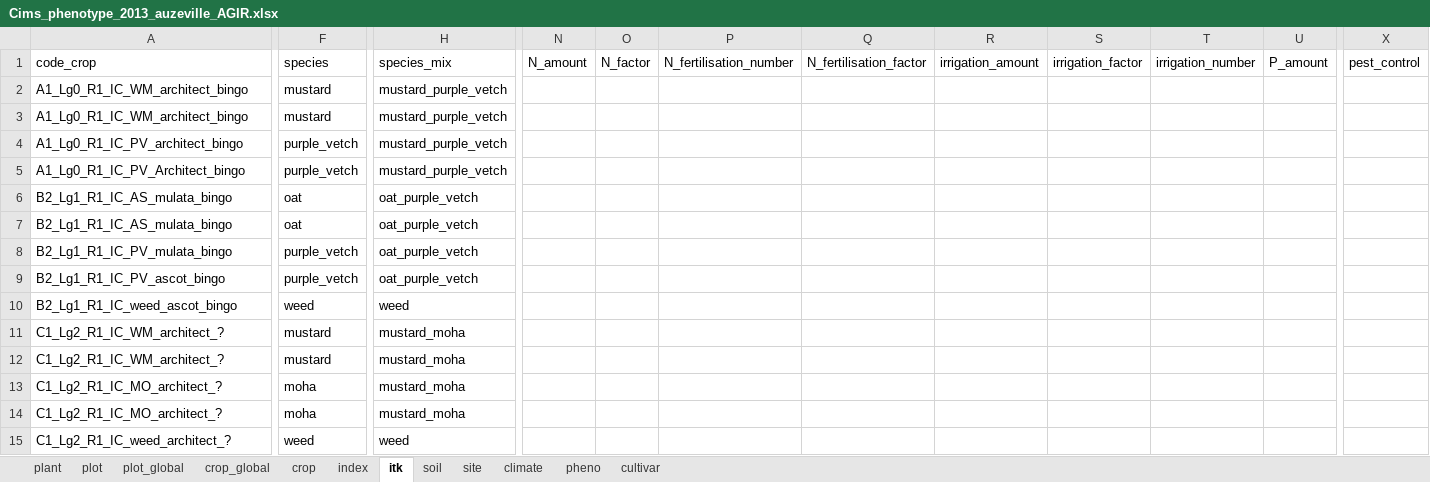
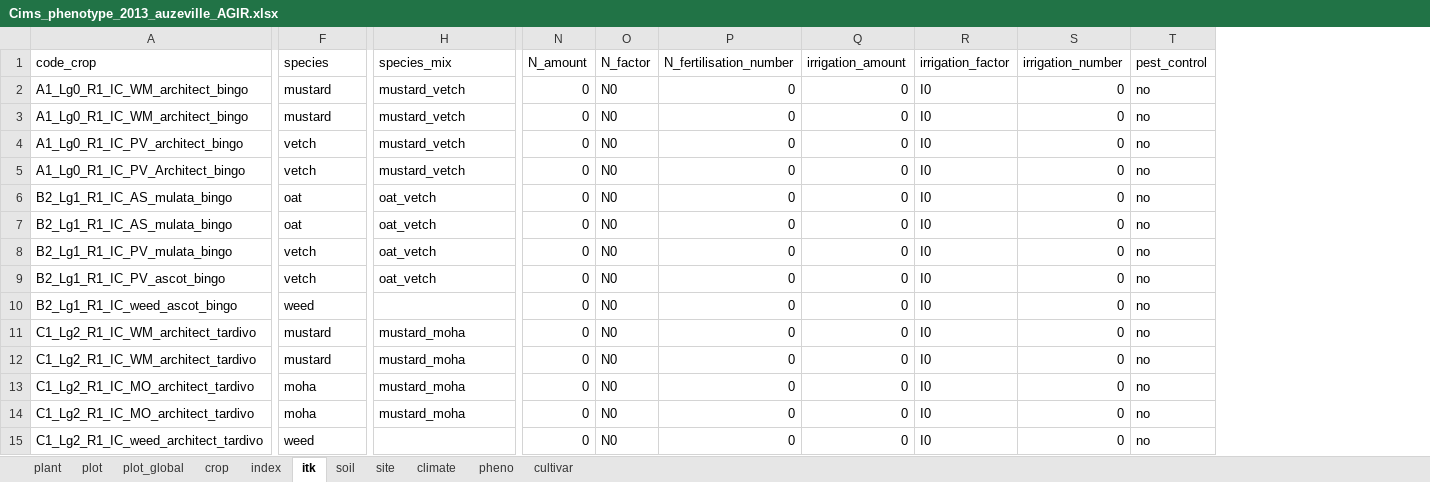
Before and after one commit to Elanadayoub/Cims, an Excel workbook: Cims_phenotype_2013_auzeville_AGIR.xlsx, sheet itk, drawn as a sheet; only a part is shown, gaps mark what is left out; values as stored, in another font and other column widths than the file's, no cell formats; removed rows and columns are numbered as before the commit, all else as after; rows hold the shown columns only; the diff covers the shown part only; the diff names each change by its address in the sheet, - before the commit and + after, or states it on an @@ line.

```diff
--- a/Cims_phenotype_2013_auzeville_AGIR.xlsx (sheet itk)
+++ b/Cims_phenotype_2013_auzeville_AGIR.xlsx (sheet itk)
-sheet tab: crop_global
-column Q (N_fertilisation_factor), empty
-column U (P_amount), empty
-H2:H5 (species_mix): mustard_purple_vetch
+H2:H5 (species_mix): mustard_vetch
-N2:N12 (N_amount): (empty)
+N2:N12 (N_amount): 0
-O2:O12 (N_factor): (empty)
+O2:O12 (N_factor): N0
-P2:P12 (N_fertilisation_number): (empty)
+P2:P12 (N_fertilisation_number): 0
-Q2:Q12 (irrigation_amount): (empty)
+Q2:Q12 (irrigation_amount): 0
-R2:R12 (irrigation_factor): (empty)
+R2:R12 (irrigation_factor): I0
-S2:S12 (irrigation_number): (empty)
+S2:S12 (irrigation_number): 0
-T2:T12 (pest_control): (empty)
+T2:T12 (pest_control): no
-F4:F5 (species): purple_vetch
+F4:F5 (species): vetch
-H6:H9 (species_mix): oat_purple_vetch
+H6:H9 (species_mix): oat_vetch
-F8:F9 (species): purple_vetch
+F8:F9 (species): vetch
-H10 (species_mix): weed
+H10 (species_mix): (empty)
-A11:A12 (code_crop): C1_Lg2_R1_IC_WM_architect_?
+A11:A12 (code_crop): C1_Lg2_R1_IC_WM_architect_tardivo
-row 13: C1_Lg2_R1_IC_MO_architect_? | moha | mustard_moha
-row 14: C1_Lg2_R1_IC_MO_architect_? | moha | mustard_moha
-row 15: C1_Lg2_R1_IC_weed_architect_? | weed | weed
+row 13: C1_Lg2_R1_IC_MO_architect_tardivo | moha | mustard_moha | 0 | N0 | 0 | 0 | I0 | 0 | no
+row 14: C1_Lg2_R1_IC_MO_architect_tardivo | moha | mustard_moha | 0 | N0 | 0 | 0 | I0 | 0 | no
+row 15: C1_Lg2_R1_IC_weed_architect_tardivo | weed |  | 0 | N0 | 0 | 0 | I0 | 0 | no
```
Also changed, not shown: 2 added rows, 2 removed rows, 2 removed columns and 224 edited cells elsewhere in this sheet, sheet crop, sheet site, sheet soil, sheet pheno, sheet cultivar, sheet index, 2 more sheets, cell formats, Cims_phenotype_2006_auzeville_AGIR.xlsx, Cims_phenotype_2008_auzeville_AGIR.xlsx, 26 other files.
